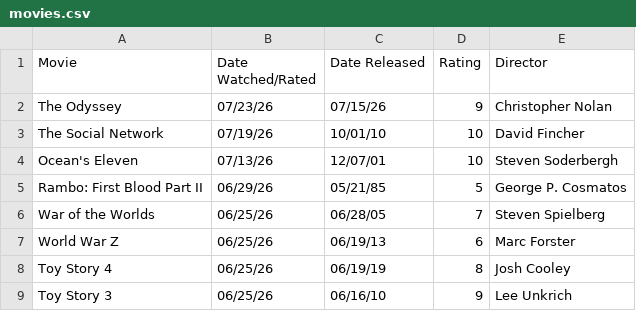
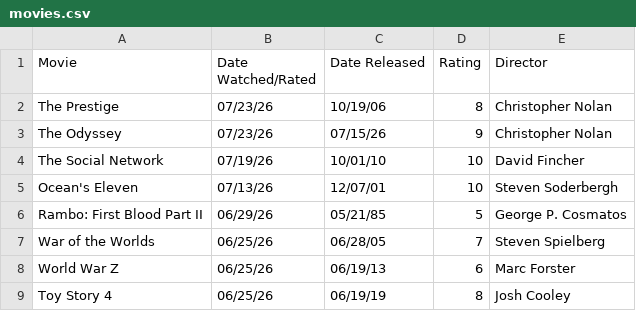
Before and after one commit to DiomedesAuRaa/media-diary, a CSV file: data/movies.csv, drawn as a sheet; only a part is shown; the shorter side is filled out with more unchanged rows; the diff names each change by its address in the sheet, - before the commit and + after, or states it on an @@ line.

Commit message:
movies: rate The Prestige 8/10

```diff
--- a/data/movies.csv
+++ b/data/movies.csv
+row 2: The Prestige | 07/23/26 | 10/19/06 | 8 | Christopher Nolan
```
